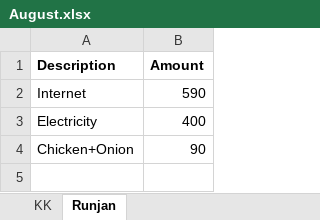
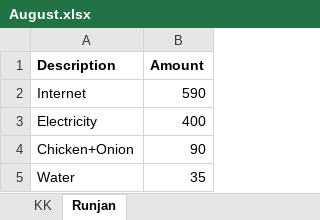
Before and after one commit to KKVerma1311/Monthly, an Excel workbook: August.xlsx, sheet Runjan, drawn as a sheet; values as stored, in another font and other column widths than the file's, no borders; the diff names each change by its address in the sheet, - before the commit and + after, or states it on an @@ line.

Commit message:
Updated
Signed-off-by: Runjan <royal.runjan@gmail.com>

```diff
--- a/August.xlsx (sheet Runjan)
+++ b/August.xlsx (sheet Runjan)
+row 5: Water | 35
```
